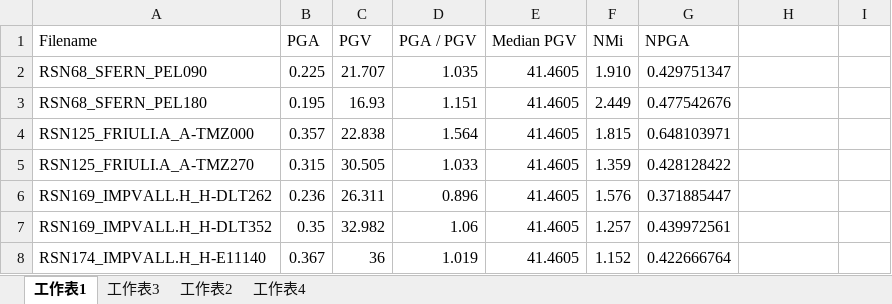
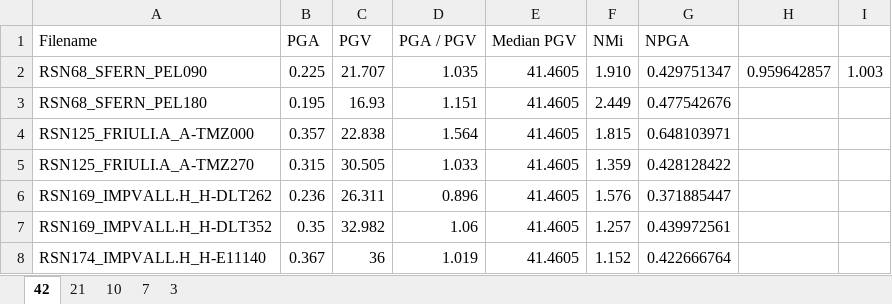
Before and after one commit to skyran1278/thesis, an Excel workbook: TimeHistory/timeh_history PGA PGV.xlsx, sheet 42, drawn as a sheet; only a part is shown; values as stored, in another font and other column widths than the file's, no borders; the diff names each change by its address in the sheet, - before the commit and + after, or states it on an @@ line.

```diff
--- a/TimeHistory/timeh_history PGA PGV.xlsx (sheet 42)
+++ b/TimeHistory/timeh_history PGA PGV.xlsx (sheet 42)
-sheet tab: 工作表1
+sheet tab: 42
-sheet tab: 工作表3
+sheet tab: 21
-sheet tab: 工作表2
+sheet tab: 10
-sheet tab: 工作表4
+sheet tab: 3
+sheet tab: 7
-H2: (empty)
+H2: 0.959642857
-I2: (empty)
+I2: 1.003
```
Also changed, not shown: 13 other files.
